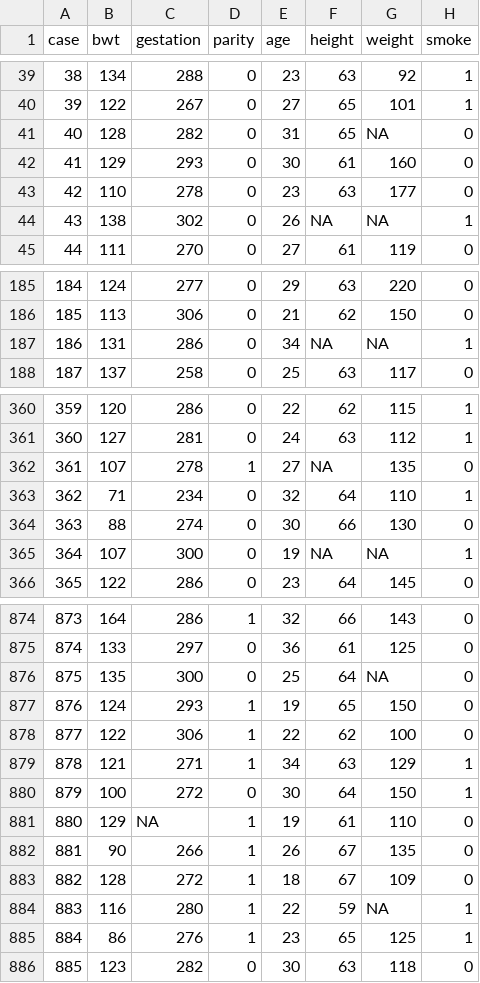
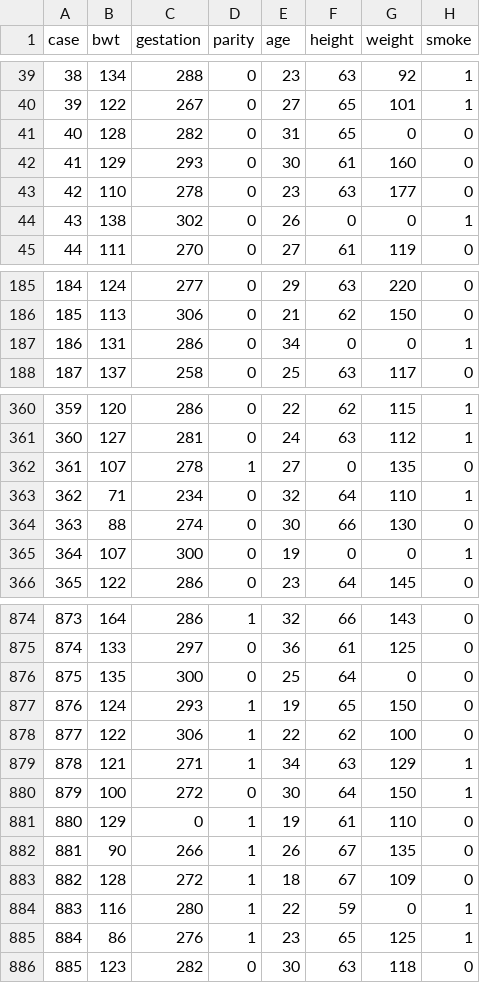
Before and after one commit to AlanAmaralCosta/machineLearning, a CSV file: babies.csv, drawn as a sheet; only a part is shown, gaps mark what is left out; the diff covers the shown part only.

```diff
--- a/babies.csv
+++ b/babies.csv
@@ -40,6 +40,6 @@ case,bwt,gestation,parity,age,height,weight,smoke
 39,122,267,0,27,65,101,1
-40,128,282,0,31,65,NA,0
+40,128,282,0,31,65,0,0
 41,129,293,0,30,61,160,0
 42,110,278,0,23,63,177,0
-43,138,302,0,26,NA,NA,1
+43,138,302,0,26,0,0,1
 44,111,270,0,27,61,119,0
@@ -186,3 +186,3 @@ case,bwt,gestation,parity,age,height,weight,smoke
 185,113,306,0,21,62,150,0
-186,131,286,0,34,NA,NA,1
+186,131,286,0,34,0,0,1
 187,137,258,0,25,63,117,0
@@ -361,6 +361,6 @@ case,bwt,gestation,parity,age,height,weight,smoke
 360,127,281,0,24,63,112,1
-361,107,278,1,27,NA,135,0
+361,107,278,1,27,0,135,0
 362,71,234,0,32,64,110,1
 363,88,274,0,30,66,130,0
-364,107,300,0,19,NA,NA,1
+364,107,300,0,19,0,0,1
 365,122,286,0,23,64,145,0
@@ -875,3 +875,3 @@ case,bwt,gestation,parity,age,height,weight,smoke
 874,133,297,0,36,61,125,0
-875,135,300,0,25,64,NA,0
+875,135,300,0,25,64,0,0
 876,124,293,1,19,65,150,0
@@ -880,6 +880,6 @@ case,bwt,gestation,parity,age,height,weight,smoke
 879,100,272,0,30,64,150,1
-880,129,NA,1,19,61,110,0
+880,129,0,1,19,61,110,0
 881,90,266,1,26,67,135,0
 882,128,272,1,18,67,109,0
-883,116,280,1,22,59,NA,1
+883,116,280,1,22,59,0,1
 884,86,276,1,23,65,125,1
```
Also changed, not shown: 72 edited cells elsewhere in this file.
